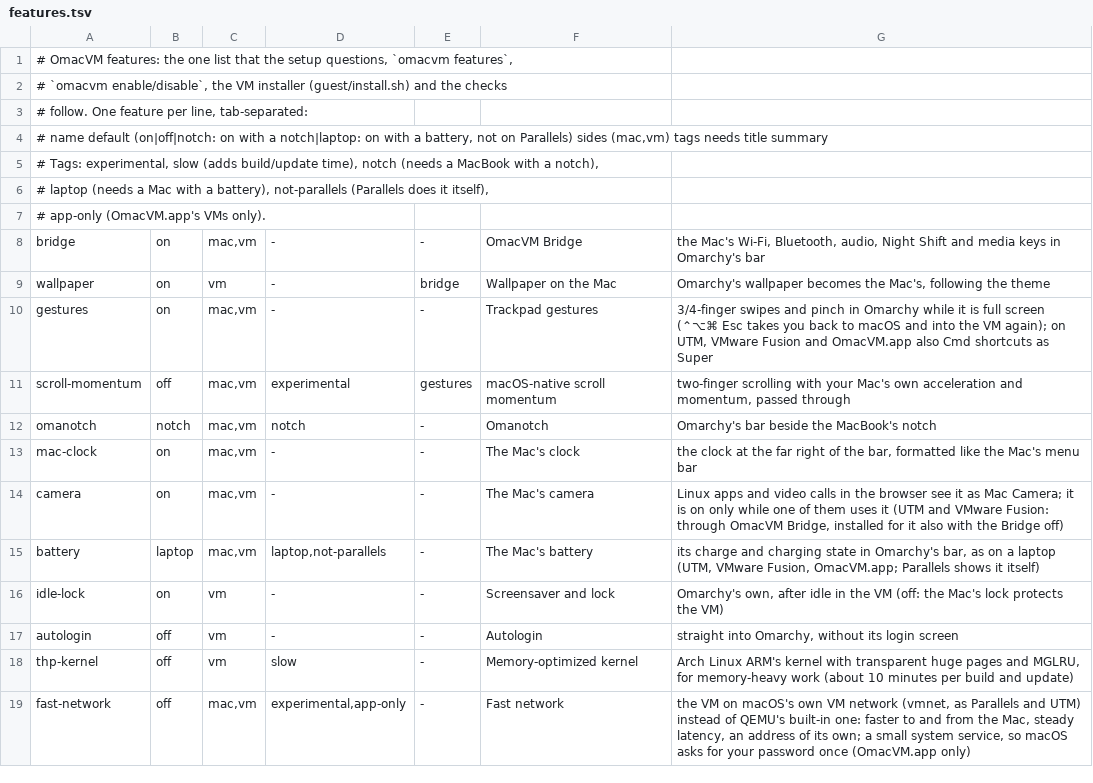
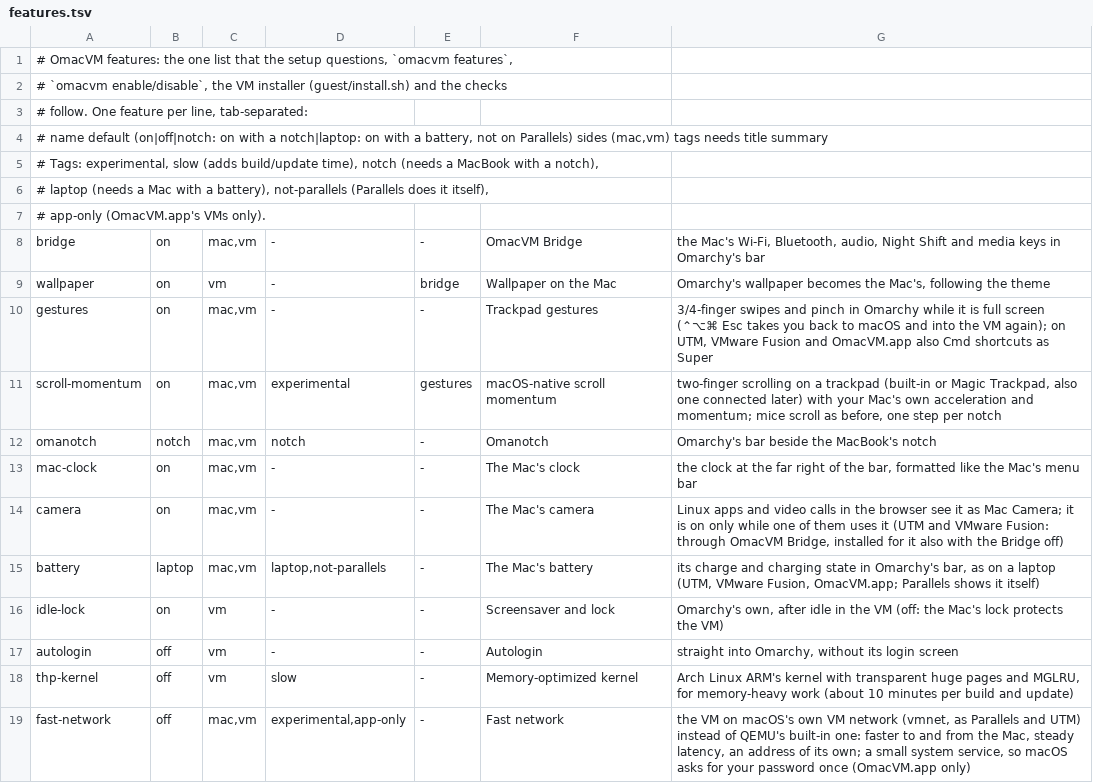
Before and after one commit to Vocllum/omacvm, a TSV file: src/features.tsv, drawn as a sheet.

```diff
--- a/src/features.tsv
+++ b/src/features.tsv
@@ -10,3 +10,3 @@ wallpaper	on	vm	-	bridge	Wallpaper on the Mac	Omarchy's wallpaper becomes the Ma
 gestures	on	mac,vm	-	-	Trackpad gestures	3/4-finger swipes and pinch in Omarchy while it is full screen (⌃⌥⌘ Esc takes you back to macOS and into the VM again); on UTM, VMware Fusion and OmacVM.app also Cmd shortcuts as Super
-scroll-momentum	off	mac,vm	experimental	gestures	macOS-native scroll momentum	two-finger scrolling with your Mac's own acceleration and momentum, passed through
+scroll-momentum	on	mac,vm	experimental	gestures	macOS-native scroll momentum	two-finger scrolling on a trackpad (built-in or Magic Trackpad, also one connected later) with your Mac's own acceleration and momentum; mice scroll as before, one step per notch
 omanotch	notch	mac,vm	notch	-	Omanotch	Omarchy's bar beside the MacBook's notch
```
Also changed, not shown: 4 other files.
